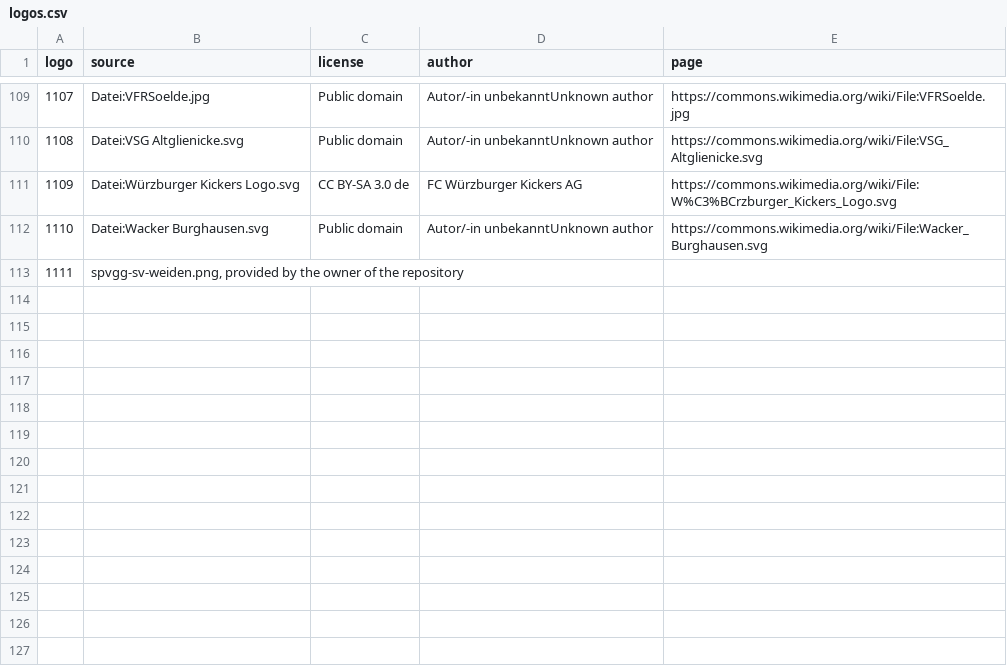
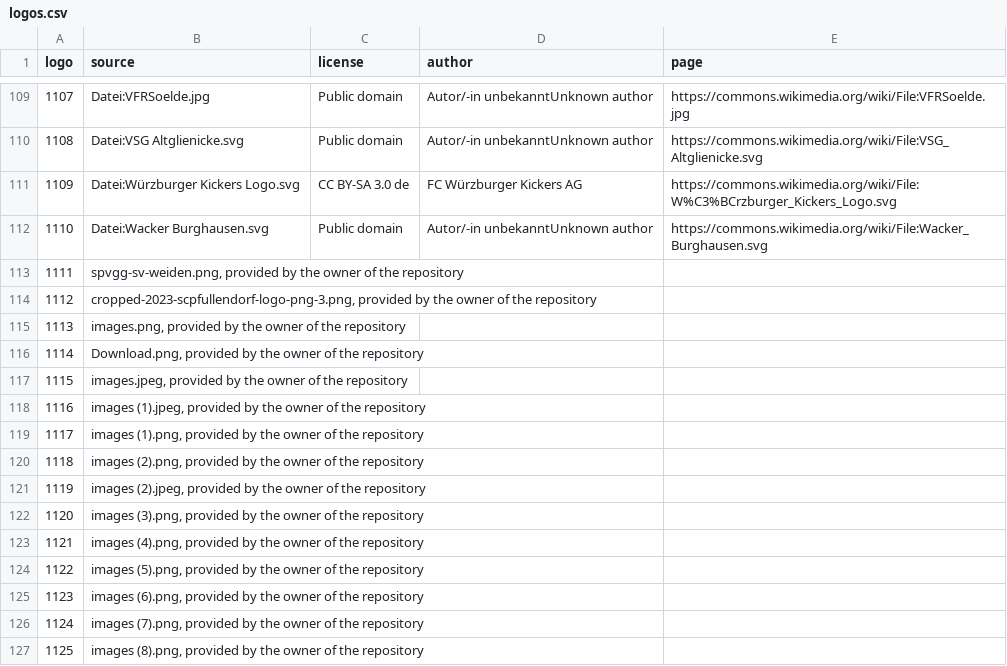
Before and after one commit to schowave/bmp, a CSV file: remake/internal/seasons/credits/logos.csv, drawn as a sheet; only a part is shown, gaps mark what is left out; the diff names each change by its address in the sheet, - before the commit and + after, or states it on an @@ line.

Commit message:
Gives the last 14 clubs with a plain shield their logos and lets bmpseasons logo replace only shields, in several spellings of a name.

```diff
--- a/remake/internal/seasons/credits/logos.csv
+++ b/remake/internal/seasons/credits/logos.csv
+row 114: 1112 | cropped-2023-scpfullendorf-logo-png-3.png, provided by the owner of the repository
+row 115: 1113 | images.png, provided by the owner of the repository
+row 116: 1114 | Download.png, provided by the owner of the repository
+row 117: 1115 | images.jpeg, provided by the owner of the repository
+row 118: 1116 | images (1).jpeg, provided by the owner of the repository
+row 119: 1117 | images (1).png, provided by the owner of the repository
+row 120: 1118 | images (2).png, provided by the owner of the repository
+row 121: 1119 | images (2).jpeg, provided by the owner of the repository
+row 122: 1120 | images (3).png, provided by the owner of the repository
+row 123: 1121 | images (4).png, provided by the owner of the repository
+row 124: 1122 | images (5).png, provided by the owner of the repository
+row 125: 1123 | images (6).png, provided by the owner of the repository
+row 126: 1124 | images (7).png, provided by the owner of the repository
+row 127: 1125 | images (8).png, provided by the owner of the repository
```
Also changed, not shown: 33 other files.
